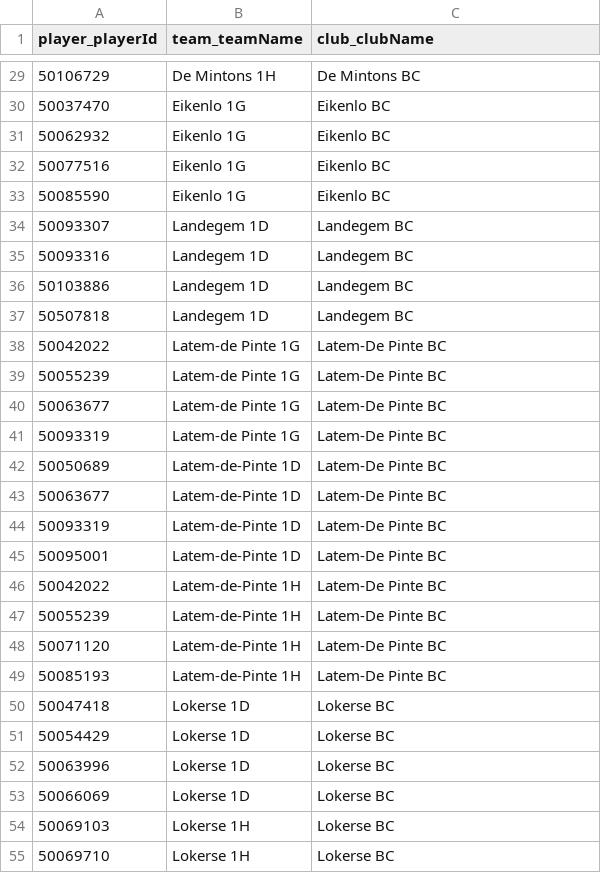
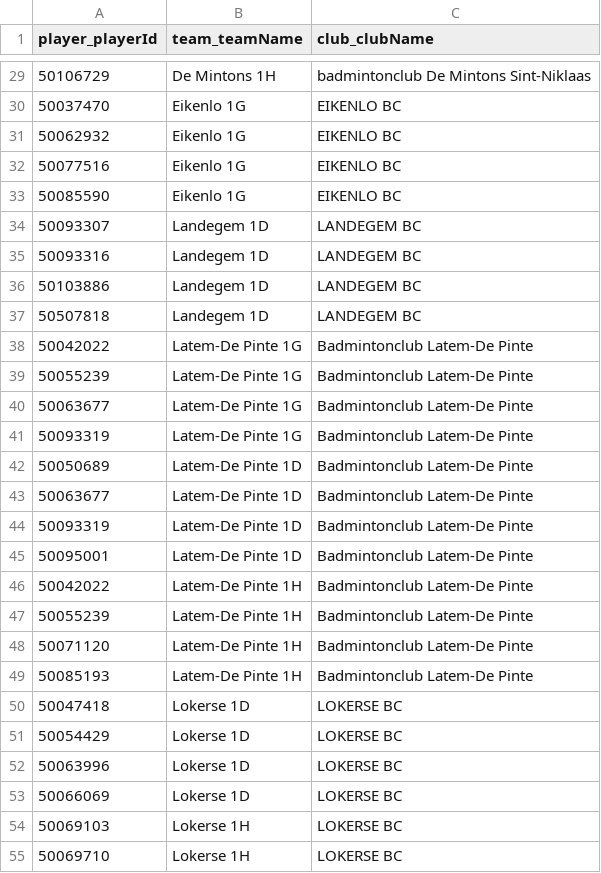
Before and after one commit to Badminton-PBO/lion-freaky, a CSV file: lf_front/data/fixed/2017-2018/liga_nationale_basisopstelling.csv, drawn as a sheet; only a part is shown, gaps mark what is left out; the diff covers the shown part only.

```diff
--- a/lf_front/data/fixed/2017-2018/liga_nationale_basisopstelling.csv
+++ b/lf_front/data/fixed/2017-2018/liga_nationale_basisopstelling.csv
@@ -29,27 +29,27 @@ player_playerId,team_teamName,club_clubName
-50106729,"De Mintons 1H","De Mintons BC"
-50037470,"Eikenlo 1G","Eikenlo BC"
-50062932,"Eikenlo 1G","Eikenlo BC"
-50077516,"Eikenlo 1G","Eikenlo BC"
-50085590,"Eikenlo 1G","Eikenlo BC"
-50093307,"Landegem 1D","Landegem BC"
-50093316,"Landegem 1D","Landegem BC"
-50103886,"Landegem 1D","Landegem BC"
-50507818,"Landegem 1D","Landegem BC"
-50042022,"Latem-de Pinte 1G","Latem-De Pinte BC"
-50055239,"Latem-de Pinte 1G","Latem-De Pinte BC"
-50063677,"Latem-de Pinte 1G","Latem-De Pinte BC"
-50093319,"Latem-de Pinte 1G","Latem-De Pinte BC"
-50050689,"Latem-de-Pinte 1D","Latem-De Pinte BC"
-50063677,"Latem-de-Pinte 1D","Latem-De Pinte BC"
-50093319,"Latem-de-Pinte 1D","Latem-De Pinte BC"
-50095001,"Latem-de-Pinte 1D","Latem-De Pinte BC"
-50042022,"Latem-de-Pinte 1H","Latem-De Pinte BC"
-50055239,"Latem-de-Pinte 1H","Latem-De Pinte BC"
-50071120,"Latem-de-Pinte 1H","Latem-De Pinte BC"
-50085193,"Latem-de-Pinte 1H","Latem-De Pinte BC"
-50047418,"Lokerse 1D","Lokerse BC"
-50054429,"Lokerse 1D","Lokerse BC"
-50063996,"Lokerse 1D","Lokerse BC"
-50066069,"Lokerse 1D","Lokerse BC"
-50069103,"Lokerse 1H","Lokerse BC"
-50069710,"Lokerse 1H","Lokerse BC"
+50106729,"De Mintons 1H","badmintonclub De Mintons Sint-Niklaas"
+50037470,"Eikenlo 1G","EIKENLO BC"
+50062932,"Eikenlo 1G","EIKENLO BC"
+50077516,"Eikenlo 1G","EIKENLO BC"
+50085590,"Eikenlo 1G","EIKENLO BC"
+50093307,"Landegem 1D","LANDEGEM BC"
+50093316,"Landegem 1D","LANDEGEM BC"
+50103886,"Landegem 1D","LANDEGEM BC"
+50507818,"Landegem 1D","LANDEGEM BC"
+50042022,"Latem-De Pinte 1G","Badmintonclub Latem-De Pinte"
+50055239,"Latem-De Pinte 1G","Badmintonclub Latem-De Pinte"
+50063677,"Latem-De Pinte 1G","Badmintonclub Latem-De Pinte"
+50093319,"Latem-De Pinte 1G","Badmintonclub Latem-De Pinte"
+50050689,"Latem-De Pinte 1D","Badmintonclub Latem-De Pinte"
+50063677,"Latem-De Pinte 1D","Badmintonclub Latem-De Pinte"
+50093319,"Latem-De Pinte 1D","Badmintonclub Latem-De Pinte"
+50095001,"Latem-De Pinte 1D","Badmintonclub Latem-De Pinte"
+50042022,"Latem-De Pinte 1H","Badmintonclub Latem-De Pinte"
+50055239,"Latem-De Pinte 1H","Badmintonclub Latem-De Pinte"
+50071120,"Latem-De Pinte 1H","Badmintonclub Latem-De Pinte"
+50085193,"Latem-De Pinte 1H","Badmintonclub Latem-De Pinte"
+50047418,"Lokerse 1D","LOKERSE BC"
+50054429,"Lokerse 1D","LOKERSE BC"
+50063996,"Lokerse 1D","LOKERSE BC"
+50066069,"Lokerse 1D","LOKERSE BC"
+50069103,"Lokerse 1H","LOKERSE BC"
+50069710,"Lokerse 1H","LOKERSE BC"
```
Also changed, not shown: 89 edited cells elsewhere in this file, 2 other files.
